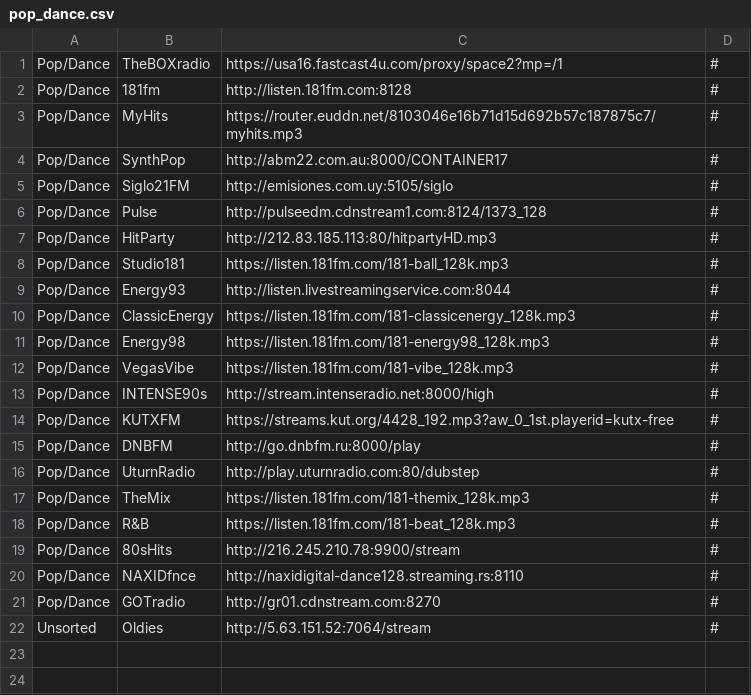
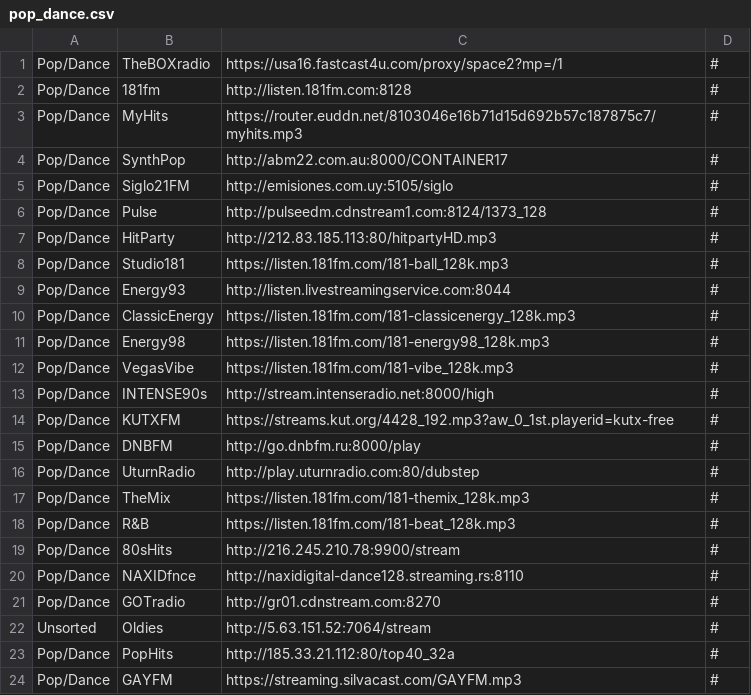
Before and after one commit to spokrovskiy/stations, a CSV file: pop_dance.csv, drawn as a sheet; the diff names each change by its address in the sheet, - before the commit and + after, or states it on an @@ line.

Commit message:
Update pop_dance.csv

```diff
--- a/pop_dance.csv
+++ b/pop_dance.csv
+row 23: Pop/Dance | PopHits | http://185.33.21.112:80/top40_32a | #
+row 24: Pop/Dance | GAYFM | https://streaming.silvacast.com/GAYFM.mp3 | #
```
